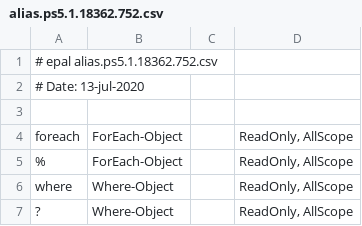
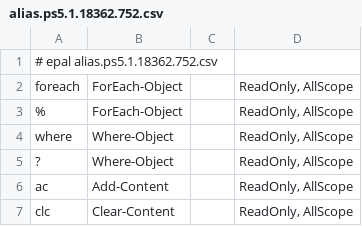
Before and after one commit to iron59zug/PStest, a CSV file: alias.ps5.1.18362.752.csv, drawn as a sheet; only a part is shown; the shorter side is filled out with more unchanged rows; the diff names each change by its address in the sheet, - before the commit and + after, or states it on an @@ line.

Commit message:
Update alias.ps5.1.18362.752.csv

```diff
--- a/alias.ps5.1.18362.752.csv
+++ b/alias.ps5.1.18362.752.csv
-row 2: # Date: 13-jul-2020
-row 3: (empty)
```
